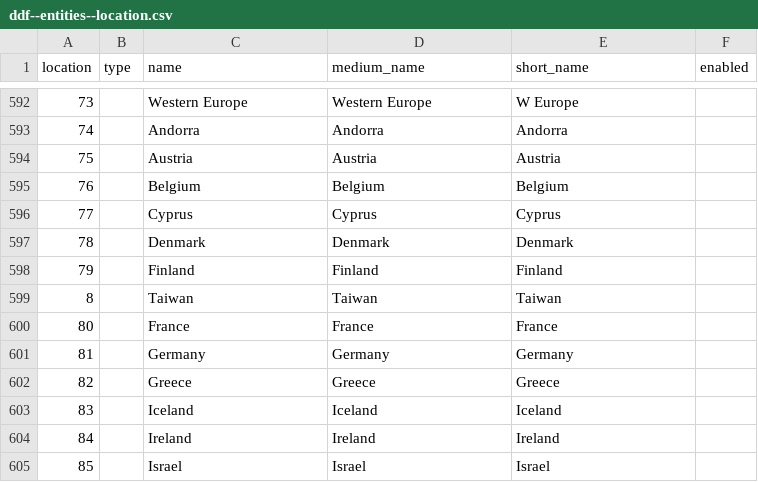
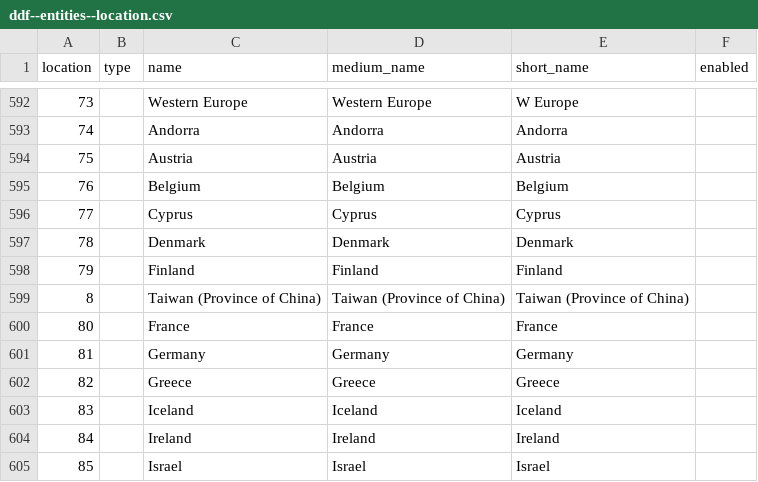
Before and after one commit to open-numbers/ddf--ihme--lex, a CSV file: ddf--entities--location.csv, drawn as a sheet; only a part is shown, gaps mark what is left out.

Commit message:
auto generated dataset

```diff
--- a/ddf--entities--location.csv
+++ b/ddf--entities--location.csv
@@ -598,3 +598,3 @@ location,type,name,medium_name,short_name,enabled
 79,,Finland,Finland,Finland,
-8,,Taiwan,Taiwan,Taiwan,
+8,,Taiwan (Province of China),Taiwan (Province of China),Taiwan (Province of China),
 80,,France,France,France,
```
Also changed, not shown: 1 other file.
